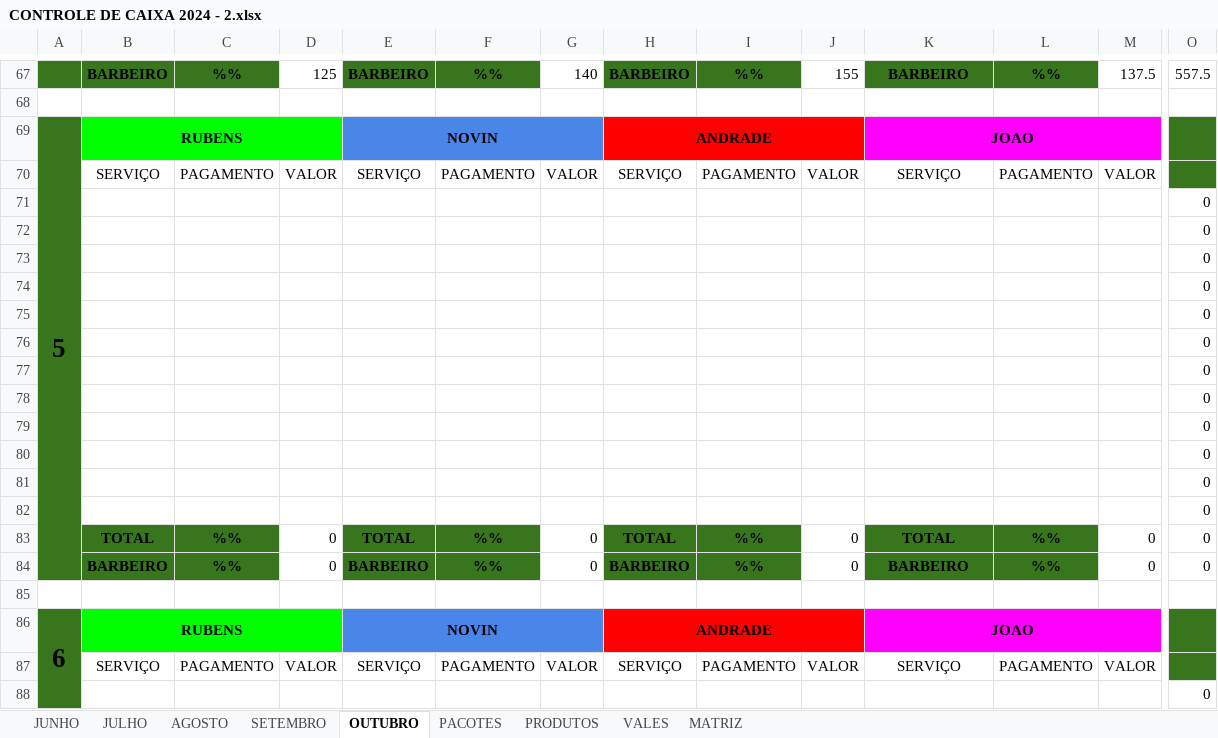
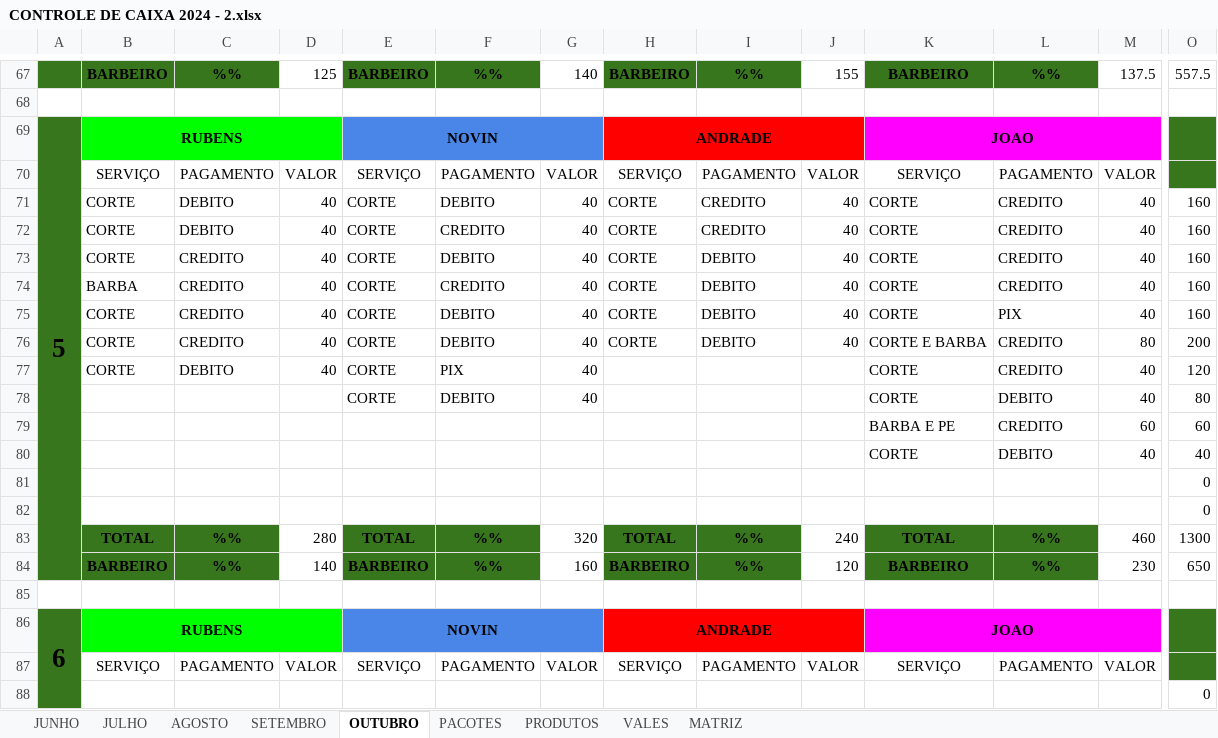
Before and after one commit to joaosantosxps/controle, an Excel workbook: CONTROLE DE CAIXA 2024 - 2.xlsx, sheet OUTUBRO, drawn as a sheet; only a part is shown, gaps mark what is left out; values as stored, in another font and other column widths than the file's, no borders; removed rows and columns are numbered as before the commit, all else as after; rows hold the shown columns only; the diff covers the shown part only; the diff names each change by its address in the sheet, - before the commit and + after, or states it on an @@ line.

Commit message:
Update CONTROLE DE CAIXA 2024 - 2.xlsx

```diff
--- a/CONTROLE DE CAIXA 2024 - 2.xlsx (sheet OUTUBRO)
+++ b/CONTROLE DE CAIXA 2024 - 2.xlsx (sheet OUTUBRO)
+row 71:  | CORTE | DEBITO | 40 | CORTE | DEBITO | 40 | CORTE | CREDITO | 40 | CORTE | CREDITO | 40 | 160
+row 72:  | CORTE | DEBITO | 40 | CORTE | CREDITO | 40 | CORTE | CREDITO | 40 | CORTE | CREDITO | 40 | 160
+row 73:  | CORTE | CREDITO | 40 | CORTE | DEBITO | 40 | CORTE | DEBITO | 40 | CORTE | CREDITO | 40 | 160
+row 74:  | BARBA | CREDITO | 40 | CORTE | CREDITO | 40 | CORTE | DEBITO | 40 | CORTE | CREDITO | 40 | 160
+row 75:  | CORTE | CREDITO | 40 | CORTE | DEBITO | 40 | CORTE | DEBITO | 40 | CORTE | PIX | 40 | 160
+row 76:  | CORTE | CREDITO | 40 | CORTE | DEBITO | 40 | CORTE | DEBITO | 40 | CORTE E BARBA | CREDITO | 80 | 200
+row 77:  | CORTE | DEBITO | 40 | CORTE | PIX | 40 |  |  |  | CORTE | CREDITO | 40 | 120
+row 78:  |  |  |  | CORTE | DEBITO | 40 |  |  |  | CORTE | DEBITO | 40 | 80
+row 79:  |  |  |  |  |  |  |  |  |  | BARBA E PE | CREDITO | 60 | 60
+row 80:  |  |  |  |  |  |  |  |  |  | CORTE | DEBITO | 40 | 40
-row 73:  |  |  |  |  |  |  |  |  |  |  |  |  | 0
-row 74:  |  |  |  |  |  |  |  |  |  |  |  |  | 0
-row 75:  |  |  |  |  |  |  |  |  |  |  |  |  | 0
-row 76:  |  |  |  |  |  |  |  |  |  |  |  |  | 0
-row 77:  |  |  |  |  |  |  |  |  |  |  |  |  | 0
-row 78:  |  |  |  |  |  |  |  |  |  |  |  |  | 0
-row 79:  |  |  |  |  |  |  |  |  |  |  |  |  | 0
-row 80:  |  |  |  |  |  |  |  |  |  |  |  |  | 0
-row 81:  |  |  |  |  |  |  |  |  |  |  |  |  | 0
-row 82:  |  |  |  |  |  |  |  |  |  |  |  |  | 0
-D83: 0
+D83: 280
-G83: 0
+G83: 320
-J83: 0
+J83: 240
-M83: 0
+M83: 460
-O83: 0
+O83: 1300
-D84: 0
+D84: 140
-G84: 0
+G84: 160
-J84: 0
+J84: 120
-M84: 0
+M84: 230
-O84: 0
+O84: 650
```
Also changed, not shown: 7 added rows, 7 removed rows, 28 edited cells and cell formats elsewhere in this sheet, sheet PACOTES, formulas that keep their value.
